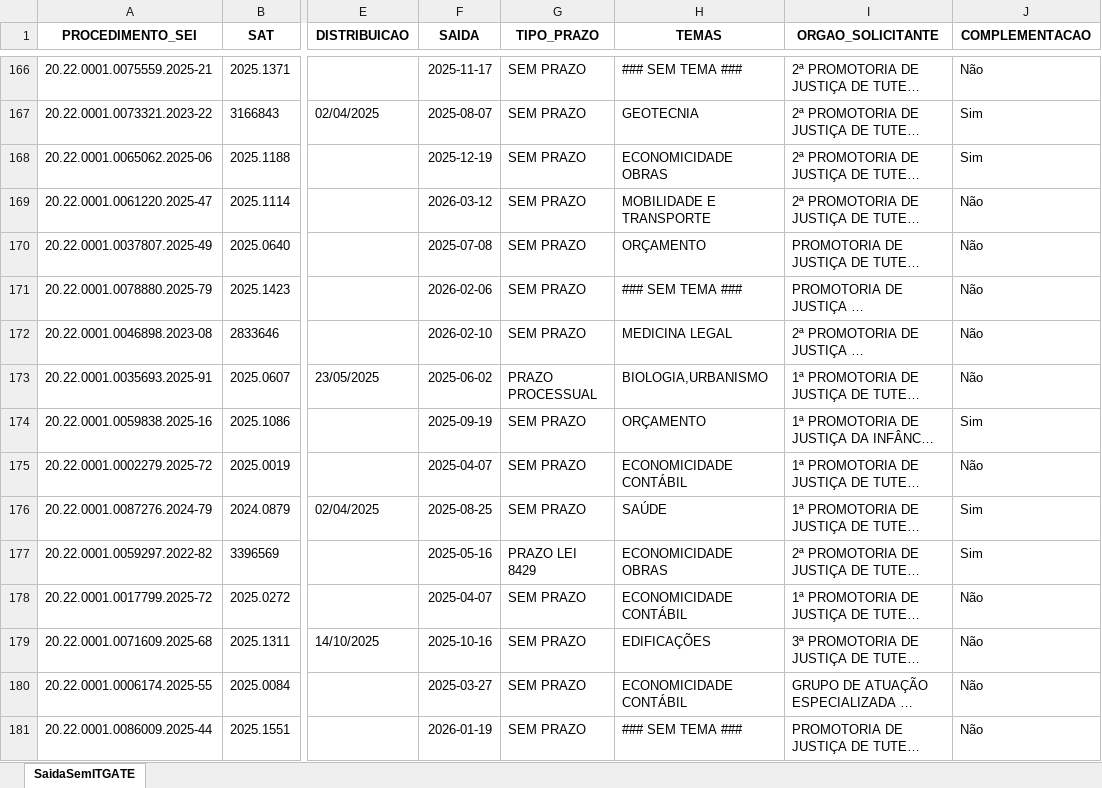
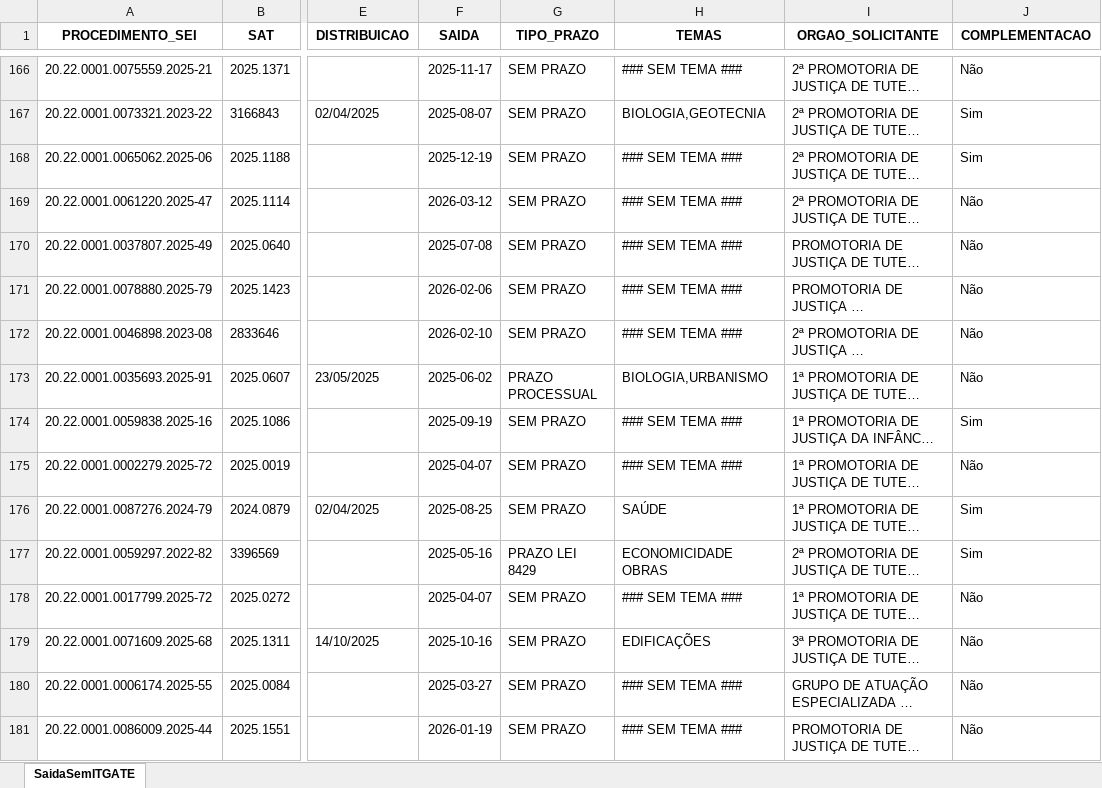
Before and after one commit to pedropaixaomprj/backlog-GATE, an Excel workbook: SaidaSemITGATEAutoCompleto.xlsx, sheet SaidaSemITGATE, drawn as a sheet; only a part is shown, gaps mark what is left out; long unchanged cells end in …; values as stored, in another font and other column widths than the file's, no borders; the diff covers the shown part only; the diff names each change by its address in the sheet, - before the commit and + after, or states it on an @@ line.

Commit message:
Add backlog, prod, and saida_sem_it - 2026-03-17 08:30:04

```diff
--- a/SaidaSemITGATEAutoCompleto.xlsx (sheet SaidaSemITGATE)
+++ b/SaidaSemITGATEAutoCompleto.xlsx (sheet SaidaSemITGATE)
-H167 (TEMAS): GEOTECNIA
+H167 (TEMAS): BIOLOGIA,GEOTECNIA
-H168 (TEMAS): ECONOMICIDADE OBRAS
+H168 (TEMAS): ### SEM TEMA ###
-H169 (TEMAS): MOBILIDADE E TRANSPORTE
+H169 (TEMAS): ### SEM TEMA ###
-H170 (TEMAS): ORÇAMENTO
+H170 (TEMAS): ### SEM TEMA ###
-H172 (TEMAS): MEDICINA LEGAL
+H172 (TEMAS): ### SEM TEMA ###
-H174 (TEMAS): ORÇAMENTO
+H174 (TEMAS): ### SEM TEMA ###
-H175 (TEMAS): ECONOMICIDADE CONTÁBIL
+H175 (TEMAS): ### SEM TEMA ###
-H178 (TEMAS): ECONOMICIDADE CONTÁBIL
+H178 (TEMAS): ### SEM TEMA ###
-H180 (TEMAS): ECONOMICIDADE CONTÁBIL
+H180 (TEMAS): ### SEM TEMA ###
```
Also changed, not shown: 362 edited cells elsewhere in this sheet, BacklogGATEAutoCompleto.xlsx, 1 other file.
